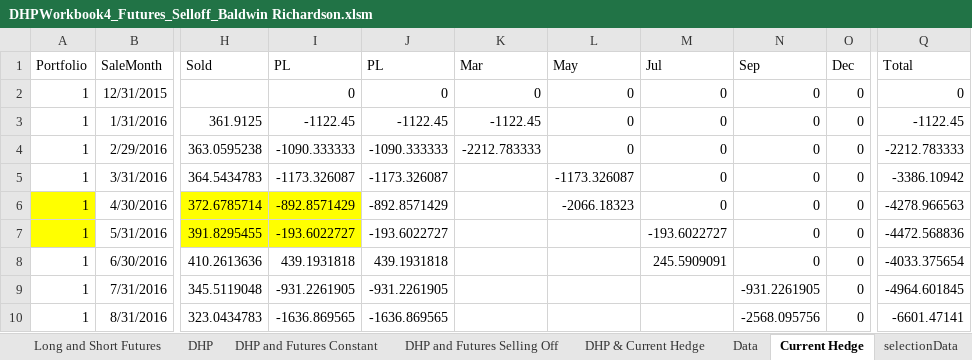
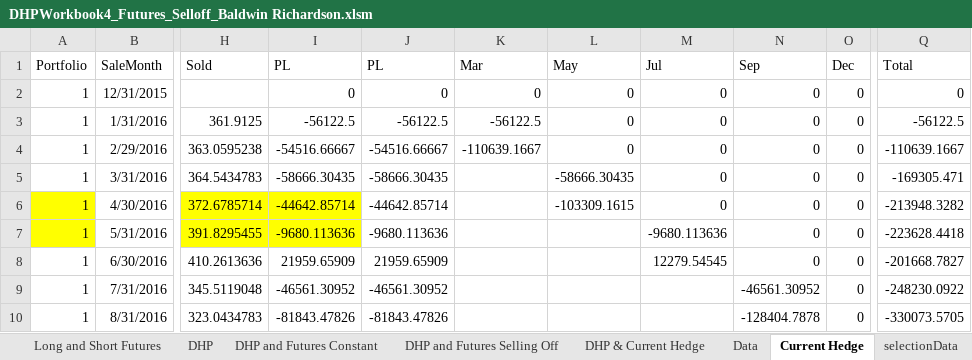
Before and after one commit to trendmanagement/ExcelDataCollector_Workbook, an Excel workbook: Other Versions/DHPWorkbook4_Futures_Selloff_Baldwin Richardson.xlsm, sheet Current Hedge, drawn as a sheet; only a part is shown, gaps mark what is left out; values as stored, in another font and other column widths than the file's, no borders; charts and pictures not drawn; the diff covers the shown part only; the diff names each change by its address in the sheet, - before the commit and + after, or states it on an @@ line.

Commit message:
fixed baldwin richardson

```diff
--- a/Other Versions/DHPWorkbook4_Futures_Selloff_Baldwin Richardson.xlsm (sheet Current Hedge)
+++ b/Other Versions/DHPWorkbook4_Futures_Selloff_Baldwin Richardson.xlsm (sheet Current Hedge)
-I3 (PL): -1122.45
+I3 (PL): -56122.5
-J3 (PL): -1122.45
+J3 (PL): -56122.5
-K3 (Mar): -1122.45
+K3 (Mar): -56122.5
-Q3 (Total): -1122.45
+Q3 (Total): -56122.5
-I4 (PL): -1090.333333
+I4 (PL): -54516.66667
-J4 (PL): -1090.333333
+J4 (PL): -54516.66667
-K4 (Mar): -2212.783333
+K4 (Mar): -110639.1667
-Q4 (Total): -2212.783333
+Q4 (Total): -110639.1667
-I5 (PL): -1173.326087
+I5 (PL): -58666.30435
-J5 (PL): -1173.326087
+J5 (PL): -58666.30435
-L5 (May): -1173.326087
+L5 (May): -58666.30435
-Q5 (Total): -3386.10942
+Q5 (Total): -169305.471
-I6 (PL): -892.8571429
+I6 (PL): -44642.85714
-J6 (PL): -892.8571429
+J6 (PL): -44642.85714
-L6 (May): -2066.18323
+L6 (May): -103309.1615
-Q6 (Total): -4278.966563
+Q6 (Total): -213948.3282
-I7 (PL): -193.6022727
+I7 (PL): -9680.113636
-J7 (PL): -193.6022727
+J7 (PL): -9680.113636
-M7 (Jul): -193.6022727
+M7 (Jul): -9680.113636
-Q7 (Total): -4472.568836
+Q7 (Total): -223628.4418
-I8 (PL): 439.1931818
+I8 (PL): 21959.65909
-J8 (PL): 439.1931818
+J8 (PL): 21959.65909
-M8 (Jul): 245.5909091
+M8 (Jul): 12279.54545
-Q8 (Total): -4033.375654
+Q8 (Total): -201668.7827
-I9 (PL): -931.2261905
+I9 (PL): -46561.30952
-J9 (PL): -931.2261905
+J9 (PL): -46561.30952
-N9 (Sep): -931.2261905
+N9 (Sep): -46561.30952
-Q9 (Total): -4964.601845
+Q9 (Total): -248230.0922
-I10 (PL): -1636.869565
+I10 (PL): -81843.47826
-J10 (PL): -1636.869565
+J10 (PL): -81843.47826
-N10 (Sep): -2568.095756
+N10 (Sep): -128404.7878
-Q10 (Total): -6601.47141
+Q10 (Total): -330073.5705
```
Also changed, not shown: 29 edited cells elsewhere in this sheet, charts or pictures, 1 other file.
